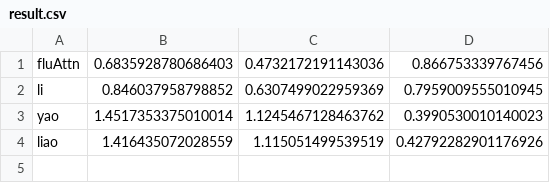
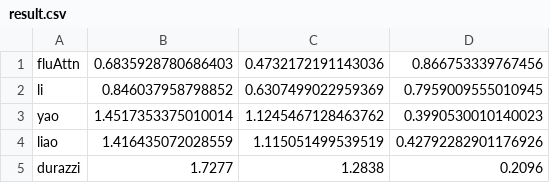
Before and after one commit to doacmy/FluAttn, a CSV file: result.csv, drawn as a sheet; the diff names each change by its address in the sheet, - before the commit and + after, or states it on an @@ line.

Commit message:
补充实验

```diff
--- a/result.csv
+++ b/result.csv
+row 5: durazzi | 1.7277 | 1.2838 | 0.2096
```
